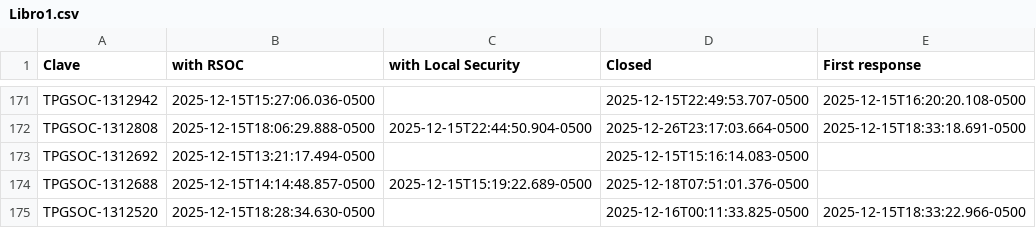
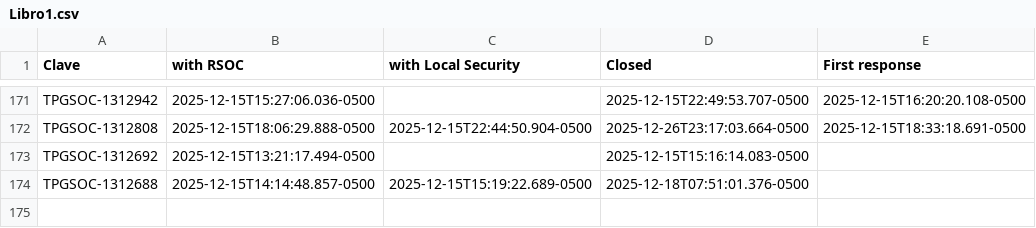
Before and after one commit to angeval25/TS, a CSV file: Libro1.csv, drawn as a sheet; only a part is shown, gaps mark what is left out.

```diff
--- a/Libro1.csv
+++ b/Libro1.csv
@@ -174,2 +174 @@ TPGSOC-1312692,2025-12-15T13:21:17.494-0500,,2025-12-15T15:16:14.083-0500,
 TPGSOC-1312688,2025-12-15T14:14:48.857-0500,2025-12-15T15:19:22.689-0500,2025-12-18T07:51:01.376-0500,
-TPGSOC-1312520,2025-12-15T18:28:34.630-0500,,2025-12-16T00:11:33.825-0500,2025-12-15T18:33:22.966-0500
```
